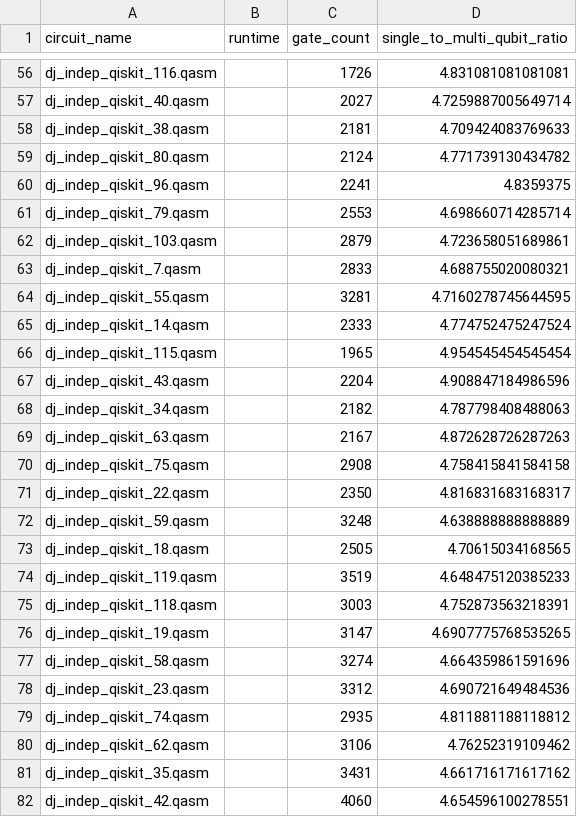
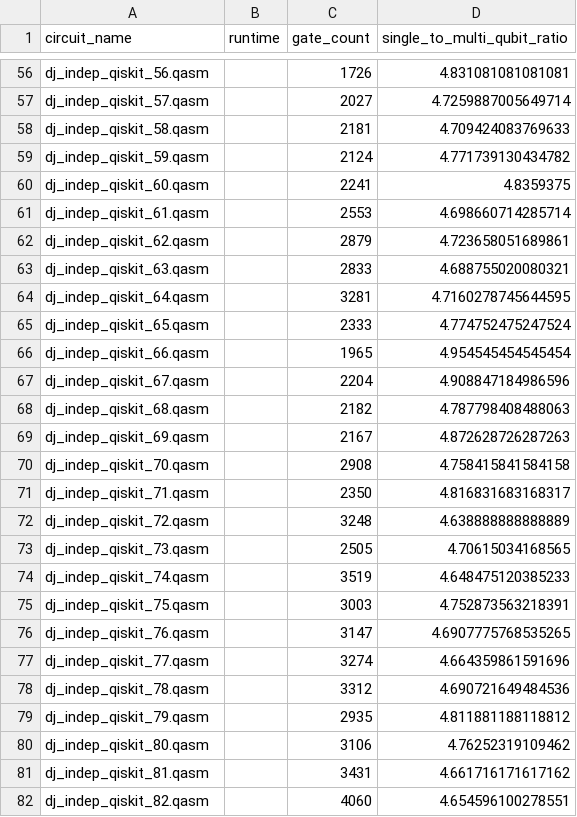
Before and after one commit to BxNoel/QXQ_transpiler_benchmarking, a CSV file: test_circuits_opt_1.csv, drawn as a sheet; only a part is shown, gaps mark what is left out; the diff covers the shown part only; the diff names each change by its address in the sheet, - before the commit and + after, or states it on an @@ line.

Commit message:
fixed the way we append the name of the circuit files to the csv

```diff
--- a/test_circuits_opt_1.csv
+++ b/test_circuits_opt_1.csv
-A56 (circuit_name): dj_indep_qiskit_116.qasm
+A56 (circuit_name): dj_indep_qiskit_56.qasm
-A57 (circuit_name): dj_indep_qiskit_40.qasm
+A57 (circuit_name): dj_indep_qiskit_57.qasm
-A58 (circuit_name): dj_indep_qiskit_38.qasm
+A58 (circuit_name): dj_indep_qiskit_58.qasm
-A59 (circuit_name): dj_indep_qiskit_80.qasm
+A59 (circuit_name): dj_indep_qiskit_59.qasm
-A60 (circuit_name): dj_indep_qiskit_96.qasm
+A60 (circuit_name): dj_indep_qiskit_60.qasm
-A61 (circuit_name): dj_indep_qiskit_79.qasm
+A61 (circuit_name): dj_indep_qiskit_61.qasm
-A62 (circuit_name): dj_indep_qiskit_103.qasm
+A62 (circuit_name): dj_indep_qiskit_62.qasm
-A63 (circuit_name): dj_indep_qiskit_7.qasm
+A63 (circuit_name): dj_indep_qiskit_63.qasm
-A64 (circuit_name): dj_indep_qiskit_55.qasm
+A64 (circuit_name): dj_indep_qiskit_64.qasm
-A65 (circuit_name): dj_indep_qiskit_14.qasm
+A65 (circuit_name): dj_indep_qiskit_65.qasm
-A66 (circuit_name): dj_indep_qiskit_115.qasm
+A66 (circuit_name): dj_indep_qiskit_66.qasm
-A67 (circuit_name): dj_indep_qiskit_43.qasm
+A67 (circuit_name): dj_indep_qiskit_67.qasm
-A68 (circuit_name): dj_indep_qiskit_34.qasm
+A68 (circuit_name): dj_indep_qiskit_68.qasm
-A69 (circuit_name): dj_indep_qiskit_63.qasm
+A69 (circuit_name): dj_indep_qiskit_69.qasm
-A70 (circuit_name): dj_indep_qiskit_75.qasm
+A70 (circuit_name): dj_indep_qiskit_70.qasm
-A71 (circuit_name): dj_indep_qiskit_22.qasm
+A71 (circuit_name): dj_indep_qiskit_71.qasm
-A72 (circuit_name): dj_indep_qiskit_59.qasm
+A72 (circuit_name): dj_indep_qiskit_72.qasm
-A73 (circuit_name): dj_indep_qiskit_18.qasm
+A73 (circuit_name): dj_indep_qiskit_73.qasm
-A74 (circuit_name): dj_indep_qiskit_119.qasm
+A74 (circuit_name): dj_indep_qiskit_74.qasm
-A75 (circuit_name): dj_indep_qiskit_118.qasm
+A75 (circuit_name): dj_indep_qiskit_75.qasm
-A76 (circuit_name): dj_indep_qiskit_19.qasm
+A76 (circuit_name): dj_indep_qiskit_76.qasm
-A77 (circuit_name): dj_indep_qiskit_58.qasm
+A77 (circuit_name): dj_indep_qiskit_77.qasm
-A78 (circuit_name): dj_indep_qiskit_23.qasm
+A78 (circuit_name): dj_indep_qiskit_78.qasm
-A79 (circuit_name): dj_indep_qiskit_74.qasm
+A79 (circuit_name): dj_indep_qiskit_79.qasm
-A80 (circuit_name): dj_indep_qiskit_62.qasm
+A80 (circuit_name): dj_indep_qiskit_80.qasm
-A81 (circuit_name): dj_indep_qiskit_35.qasm
+A81 (circuit_name): dj_indep_qiskit_81.qasm
-A82 (circuit_name): dj_indep_qiskit_42.qasm
+A82 (circuit_name): dj_indep_qiskit_82.qasm
```
Also changed, not shown: 92 edited cells elsewhere in this file, 1 other file.
